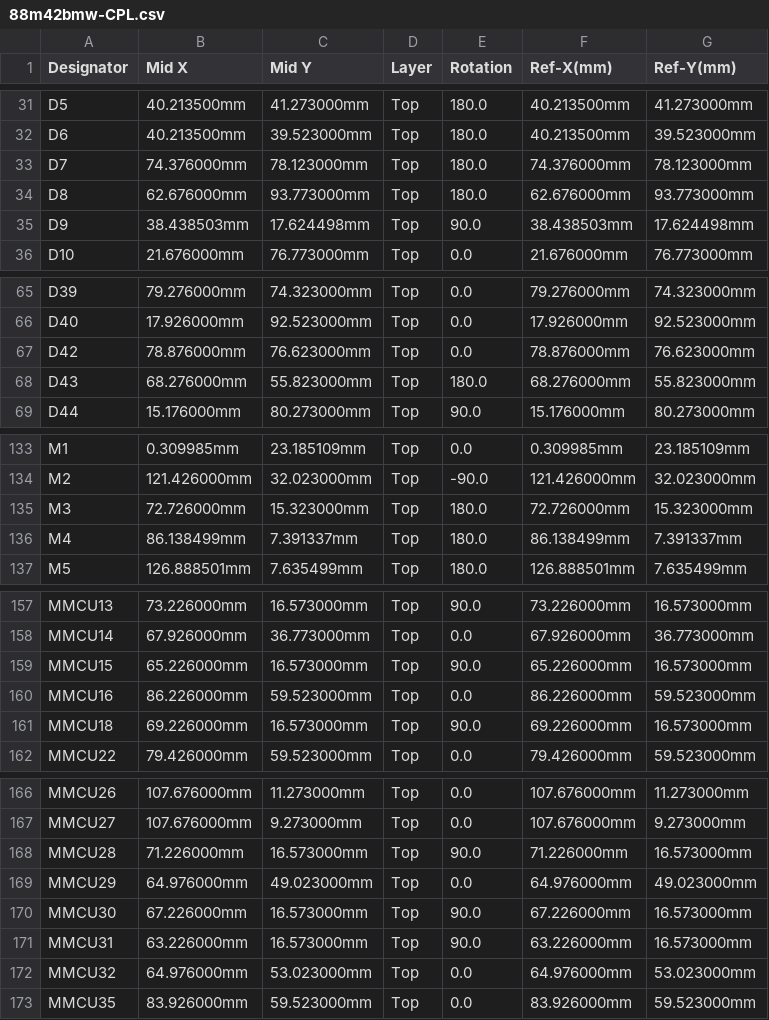
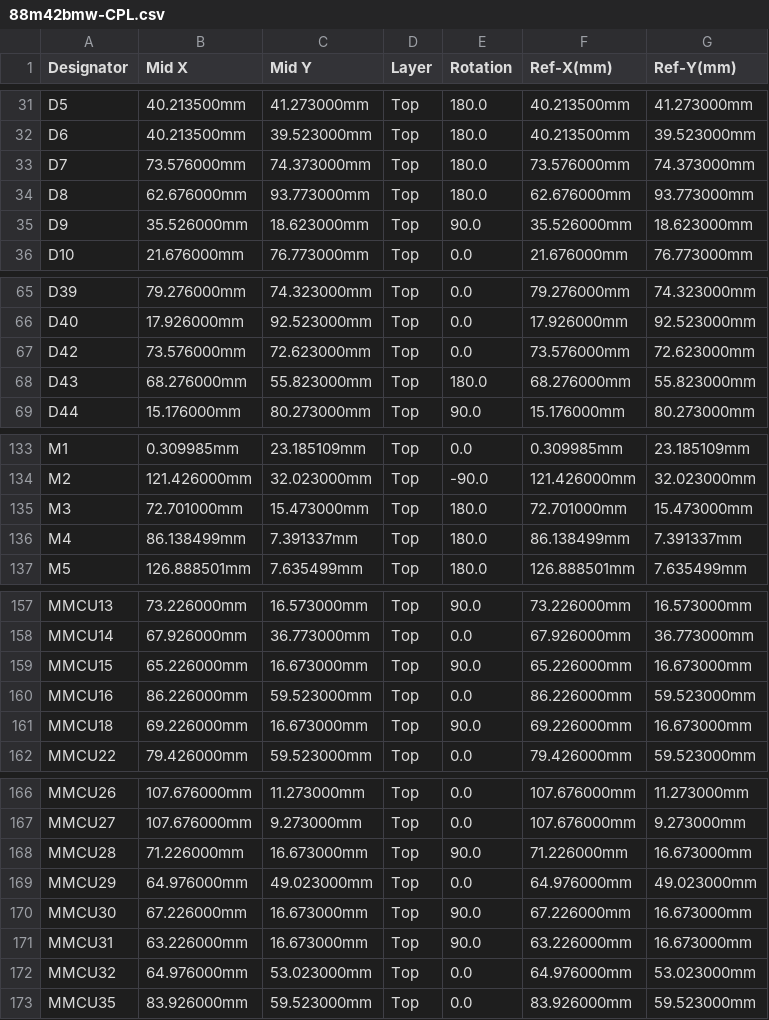
Before and after one commit to filipesbp/hellen88m42bmw, a CSV file: boards/hellen88m42bmw-d/frame/88m42bmw-CPL.csv, drawn as a sheet; only a part is shown, gaps mark what is left out; the diff covers the shown part only.

```diff
--- a/boards/hellen88m42bmw-d/frame/88m42bmw-CPL.csv
+++ b/boards/hellen88m42bmw-d/frame/88m42bmw-CPL.csv
@@ -32,5 +32,5 @@ D5,40.213500mm,41.273000mm,Top,180.0,40.213500mm,41.273000mm
 D6,40.213500mm,39.523000mm,Top,180.0,40.213500mm,39.523000mm
-D7,74.376000mm,78.123000mm,Top,180.0,74.376000mm,78.123000mm
+D7,73.576000mm,74.373000mm,Top,180.0,73.576000mm,74.373000mm
 D8,62.676000mm,93.773000mm,Top,180.0,62.676000mm,93.773000mm
-D9,38.438503mm,17.624498mm,Top,90.0,38.438503mm,17.624498mm
+D9,35.526000mm,18.623000mm,Top,90.0,35.526000mm,18.623000mm
 D10,21.676000mm,76.773000mm,Top,0.0,21.676000mm,76.773000mm
@@ -66,3 +66,3 @@ D39,79.276000mm,74.323000mm,Top,0.0,79.276000mm,74.323000mm
 D40,17.926000mm,92.523000mm,Top,0.0,17.926000mm,92.523000mm
-D42,78.876000mm,76.623000mm,Top,0.0,78.876000mm,76.623000mm
+D42,73.576000mm,72.623000mm,Top,0.0,73.576000mm,72.623000mm
 D43,68.276000mm,55.823000mm,Top,180.0,68.276000mm,55.823000mm
@@ -134,3 +134,3 @@ M1,0.309985mm,23.185109mm,Top,0.0,0.309985mm,23.185109mm
 M2,121.426000mm,32.023000mm,Top,-90.0,121.426000mm,32.023000mm
-M3,72.726000mm,15.323000mm,Top,180.0,72.726000mm,15.323000mm
+M3,72.701000mm,15.473000mm,Top,180.0,72.701000mm,15.473000mm
 M4,86.138499mm,7.391337mm,Top,180.0,86.138499mm,7.391337mm
@@ -158,5 +158,5 @@ MMCU13,73.226000mm,16.573000mm,Top,90.0,73.226000mm,16.573000mm
 MMCU14,67.926000mm,36.773000mm,Top,0.0,67.926000mm,36.773000mm
-MMCU15,65.226000mm,16.573000mm,Top,90.0,65.226000mm,16.573000mm
+MMCU15,65.226000mm,16.673000mm,Top,90.0,65.226000mm,16.673000mm
 MMCU16,86.226000mm,59.523000mm,Top,0.0,86.226000mm,59.523000mm
-MMCU18,69.226000mm,16.573000mm,Top,90.0,69.226000mm,16.573000mm
+MMCU18,69.226000mm,16.673000mm,Top,90.0,69.226000mm,16.673000mm
 MMCU22,79.426000mm,59.523000mm,Top,0.0,79.426000mm,59.523000mm
@@ -167,6 +167,6 @@ MMCU26,107.676000mm,11.273000mm,Top,0.0,107.676000mm,11.273000mm
 MMCU27,107.676000mm,9.273000mm,Top,0.0,107.676000mm,9.273000mm
-MMCU28,71.226000mm,16.573000mm,Top,90.0,71.226000mm,16.573000mm
+MMCU28,71.226000mm,16.673000mm,Top,90.0,71.226000mm,16.673000mm
 MMCU29,64.976000mm,49.023000mm,Top,0.0,64.976000mm,49.023000mm
-MMCU30,67.226000mm,16.573000mm,Top,90.0,67.226000mm,16.573000mm
-MMCU31,63.226000mm,16.573000mm,Top,90.0,63.226000mm,16.573000mm
+MMCU30,67.226000mm,16.673000mm,Top,90.0,67.226000mm,16.673000mm
+MMCU31,63.226000mm,16.673000mm,Top,90.0,63.226000mm,16.673000mm
 MMCU32,64.976000mm,53.023000mm,Top,0.0,64.976000mm,53.023000mm
```
Also changed, not shown: 4 edited cells elsewhere in this file, boards/hellen88m42bmw-d/board/hellen88m42bmw-d-CPL.csv, 35 other files.
